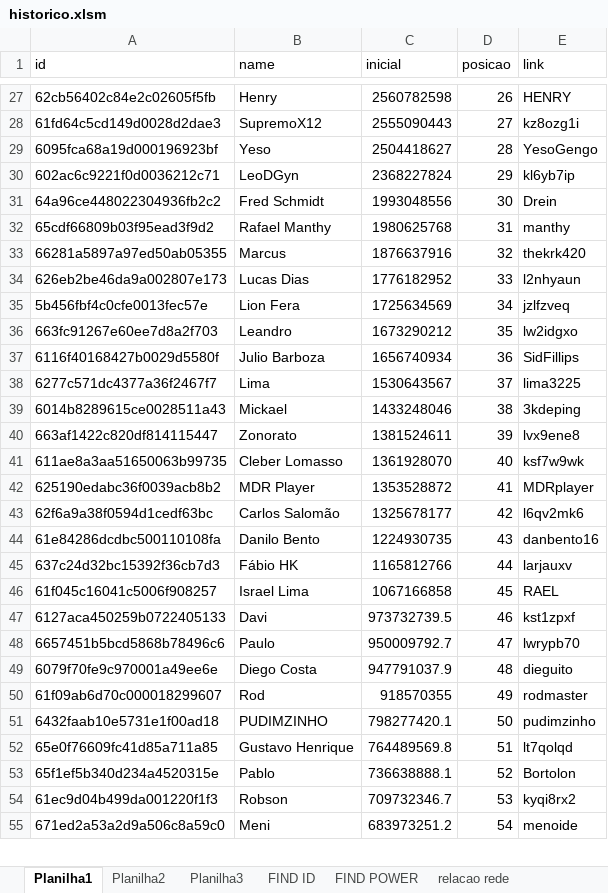
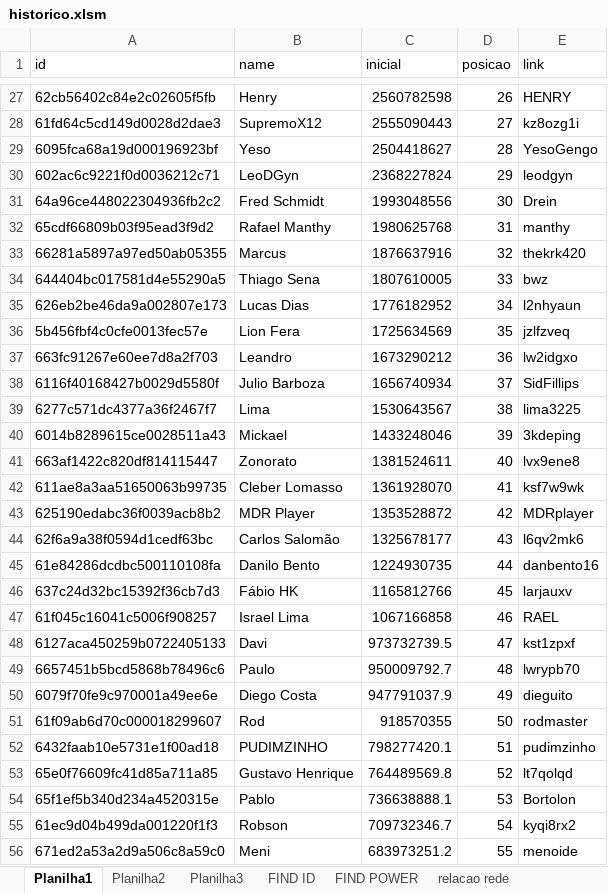
Before and after one commit to rk-fox/rk-fox.github.io, an Excel workbook: ranking/historico.xlsm, sheet Planilha1, drawn as a sheet; only a part is shown, gaps mark what is left out; values as stored, in another font and other column widths than the file's, no borders; addresses are those after the commit; the diff covers the shown part only; the diff names each change by its address in the sheet, - before the commit and + after, or states it on an @@ line.

```diff
--- a/ranking/historico.xlsm (sheet Planilha1)
+++ b/ranking/historico.xlsm (sheet Planilha1)
-E30 (link): kl6yb7ip
+E30 (link): leodgyn
+row 34: 644404bc017581d4e55290a5 | Thiago Sena | 1807610005 | 33 | bwz
-D35 (posicao): 33
+D35 (posicao): 34
-D36 (posicao): 34
+D36 (posicao): 35
-D37 (posicao): 35
+D37 (posicao): 36
-D38 (posicao): 36
+D38 (posicao): 37
-D39 (posicao): 37
+D39 (posicao): 38
-D40 (posicao): 38
+D40 (posicao): 39
-D41 (posicao): 39
+D41 (posicao): 40
-D42 (posicao): 40
+D42 (posicao): 41
-D43 (posicao): 41
+D43 (posicao): 42
-D44 (posicao): 42
+D44 (posicao): 43
-D45 (posicao): 43
+D45 (posicao): 44
-D46 (posicao): 44
+D46 (posicao): 45
-D47 (posicao): 45
+D47 (posicao): 46
-D48 (posicao): 46
+D48 (posicao): 47
-D49 (posicao): 47
+D49 (posicao): 48
-D50 (posicao): 48
+D50 (posicao): 49
-D51 (posicao): 49
+D51 (posicao): 50
-D52 (posicao): 50
+D52 (posicao): 51
-D53 (posicao): 51
+D53 (posicao): 52
-D54 (posicao): 52
+D54 (posicao): 53
-D55 (posicao): 53
+D55 (posicao): 54
-D56 (posicao): 54
+D56 (posicao): 55
```
Also changed, not shown: 4 added rows and 17 edited cells elsewhere in this sheet, sheet Planilha3, sheet FIND ID, sheet FIND POWER.
